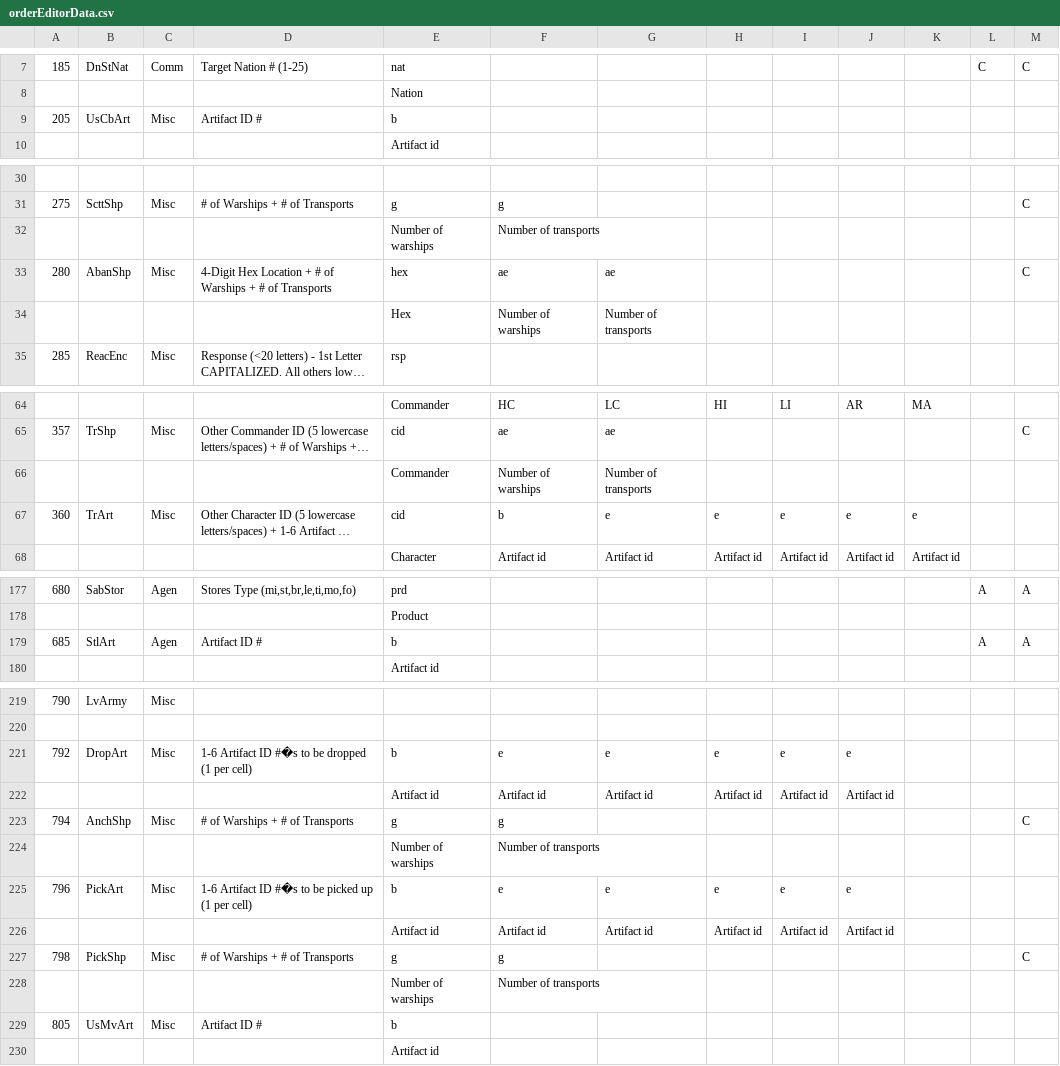
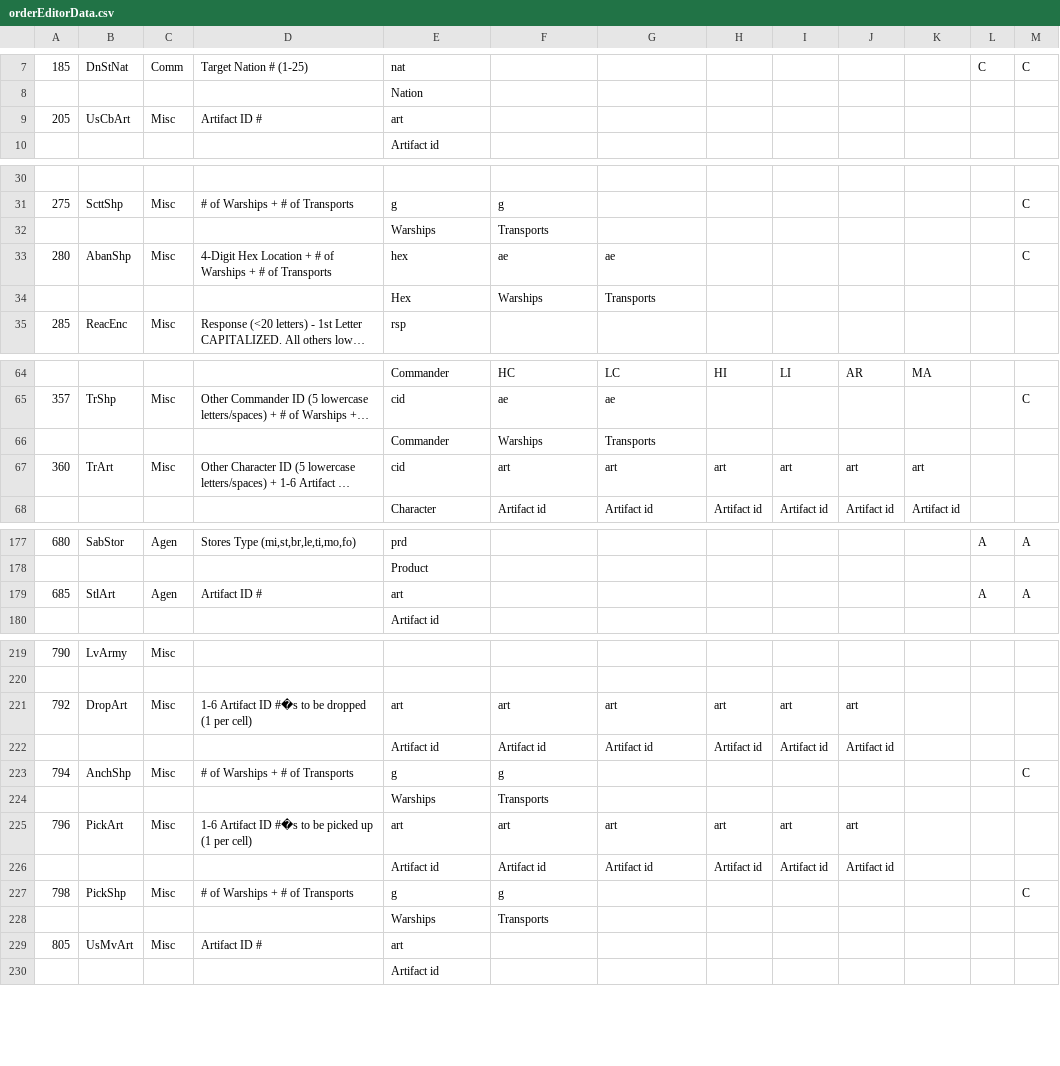
Before and after one commit to JOverseer/joverseer, a CSV file: trunk/main/resources/metadata/orderEditorData.csv, drawn as a sheet; only a part is shown, gaps mark what is left out; long unchanged cells end in …; removed rows and columns are numbered as before the commit, all else as after; the diff covers the shown part only; the diff names each change by its address in the sheet, - before the commit and + after, or states it on an @@ line.

```diff
--- a/trunk/main/resources/metadata/orderEditorData.csv
+++ b/trunk/main/resources/metadata/orderEditorData.csv
-E9: b
+E9: art
-row 32:  |  |  |  | Number of warships | Number of transports
+row 32:  |  |  |  | Warships | Transports
-row 34:  |  |  |  | Hex | Number of warships | Number of transports
+row 34:  |  |  |  | Hex | Warships | Transports
-row 66:  |  |  |  | Commander | Number of warships | Number of transports
+row 66:  |  |  |  | Commander | Warships | Transports
-F67: b
+F67: art
-G67: e
+G67: art
-H67: e
+H67: art
-I67: e
+I67: art
-J67: e
+J67: art
-K67: e
+K67: art
-E179: b
+E179: art
-E221: b
+E221: art
-F221: e
+F221: art
-G221: e
+G221: art
-H221: e
+H221: art
-I221: e
+I221: art
-J221: e
+J221: art
-row 224:  |  |  |  | Number of warships | Number of transports
+row 224:  |  |  |  | Warships | Transports
-E225: b
+E225: art
-F225: e
+F225: art
-G225: e
+G225: art
-H225: e
+H225: art
-I225: e
+I225: art
-J225: e
+J225: art
-row 228:  |  |  |  | Number of warships | Number of transports
+row 228:  |  |  |  | Warships | Transports
-E229: b
+E229: art
```
Also changed, not shown: 20 edited cells elsewhere in this file, trunk/main/resources/metadata/KS.arties.csv, 4 other files.
